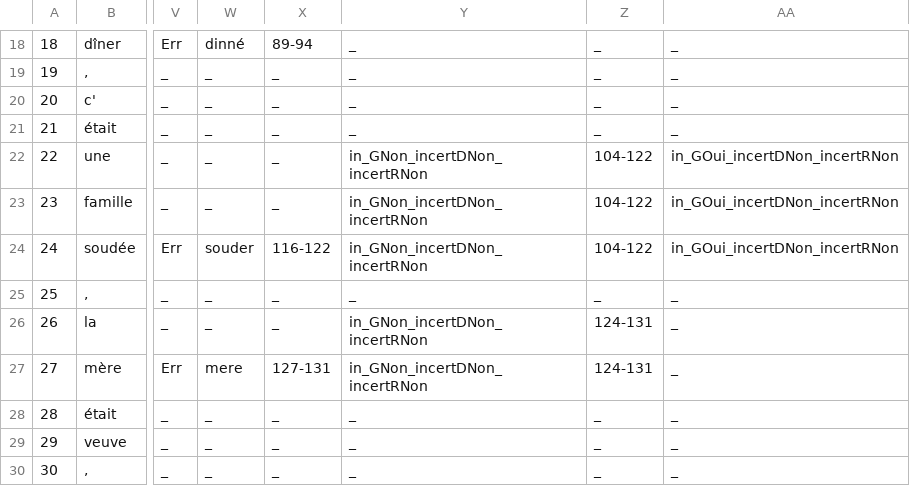
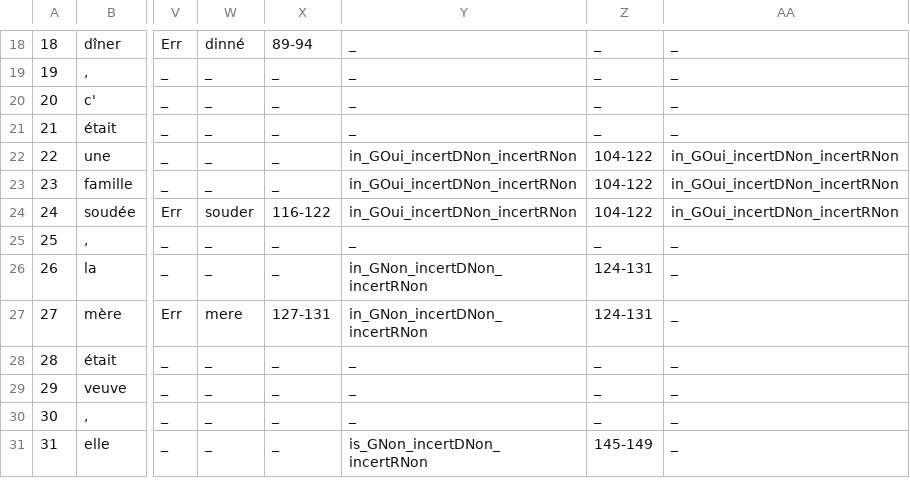
Before and after one commit to hodaclm/resolco, a CSV file: site_redac/annotations_csv/CO-4e-2018-LSPJJRD-D1-R13-V1_N_withAnnotations.csv, drawn as a sheet; only a part is shown, gaps mark what is left out; the shorter side is filled out with more unchanged rows; the diff names each change by its address in the sheet, - before the commit and + after, or states it on an @@ line.

```diff
--- a/site_redac/annotations_csv/CO-4e-2018-LSPJJRD-D1-R13-V1_N_withAnnotations.csv
+++ b/site_redac/annotations_csv/CO-4e-2018-LSPJJRD-D1-R13-V1_N_withAnnotations.csv
-Y22:Y24: in_GNon_incertDNon_incertRNon
+Y22:Y24: in_GOui_incertDNon_incertRNon
```
Also changed, not shown: site_redac/annotations_csv/CO-3e-2016-VTAC305-D1-R9-V1_N_withAnnotations.csv, site_redac/annotations_csv/EC-CM2-2016-MQRVX-D1-R10-V1_N_withAnnotations.csv, 11 other files.
